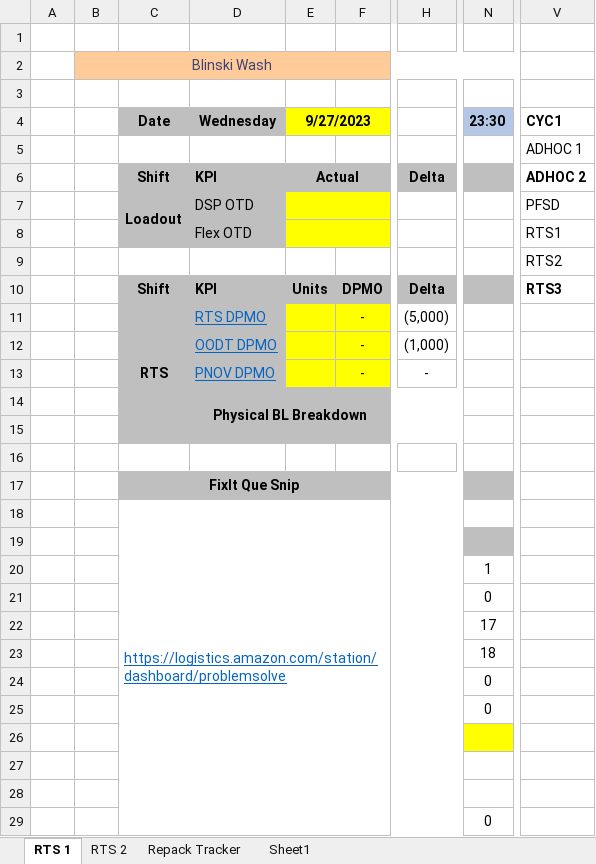
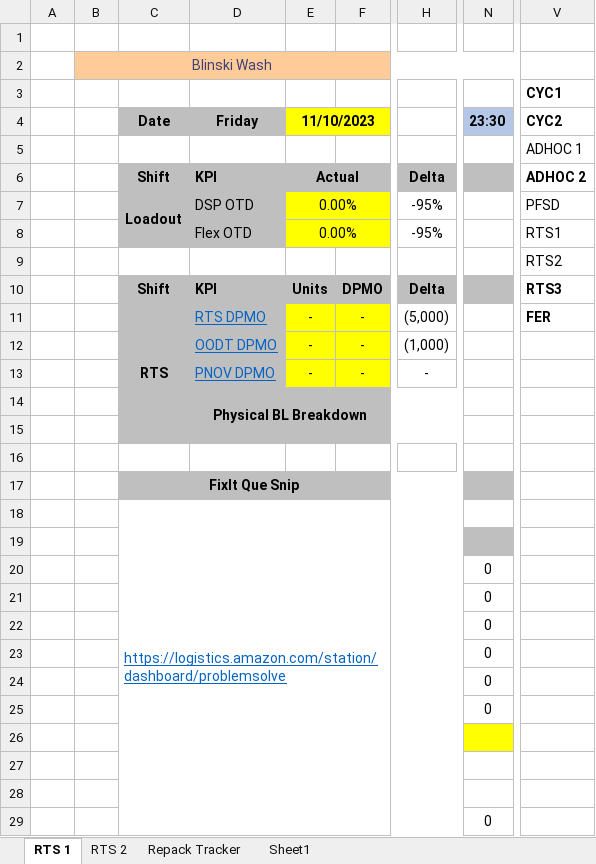
Before and after one commit to garbosz/RTS-Wash-Tools, an Excel workbook: Bilinski Wash V1.1.xlsm, sheet RTS 1, drawn as a sheet; only a part is shown, gaps mark what is left out; values as stored, in another font and other column widths than the file's, no borders; charts and pictures and conditional formats not drawn; the diff names each change by its address in the sheet, - before the commit and + after, or states it on an @@ line.

```diff
--- a/Bilinski Wash V1.1.xlsm (sheet RTS 1)
+++ b/Bilinski Wash V1.1.xlsm (sheet RTS 1)
-V3 (CYC2): (empty)
+V3 (CYC2): CYC1
-D4: Wednesday
+D4: Friday
-E4: 9/27/2023
+E4: 11/10/2023
-V4: CYC1
+V4: CYC2
-E7:E8 (11/10/2023): (empty)
+E7:E8 (11/10/2023): 0.00%
-H7:H8: (empty)
+H7:H8: -95%
-E11:E13 (11/10/2023): (empty)
+E11:E13 (11/10/2023): -
-V11 (CYC2): (empty)
+V11 (CYC2): FER
-N20 (23:30): 1
+N20 (23:30): 0
-N22 (23:30): 17
+N22 (23:30): 0
-N23 (23:30): 18
+N23 (23:30): 0
```
Also changed, not shown: sheet Repack Tracker, formulas that keep their value, DSP_RTS_Email_v3.xlsm, 1 other file.
